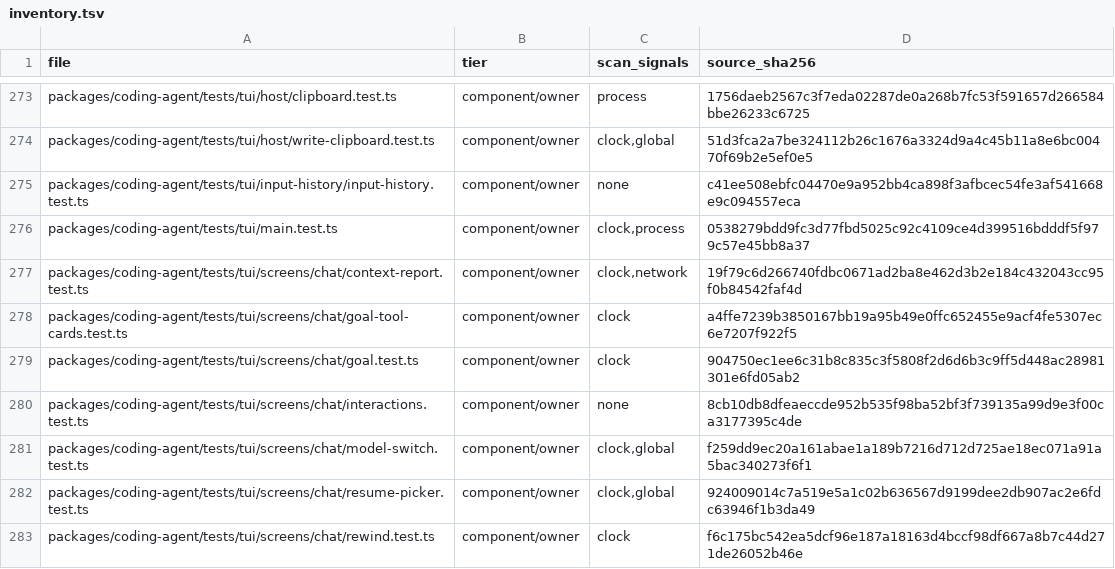
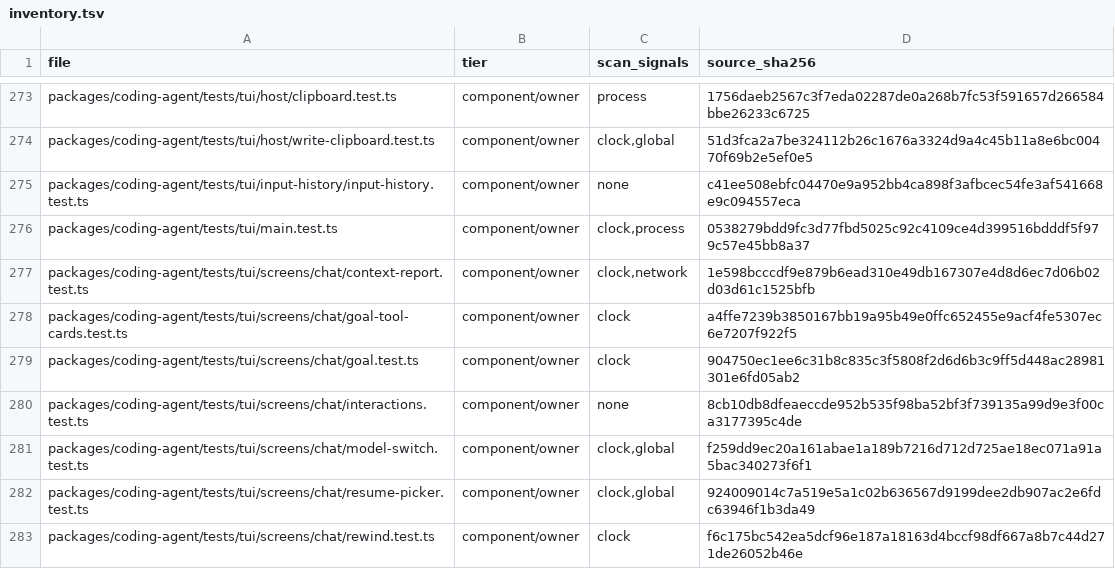
Before and after one commit to artoriaschan/rukie, a TSV file: .scratch/test-reliability/inventory.tsv, drawn as a sheet; only a part is shown, gaps mark what is left out.

Commit message:
test(tui): observe run completion after closing context

```diff
--- a/.scratch/test-reliability/inventory.tsv
+++ b/.scratch/test-reliability/inventory.tsv
@@ -276,3 +276,3 @@ packages/coding-agent/tests/tui/input-history/input-history.test.ts	component/ow
 packages/coding-agent/tests/tui/main.test.ts	component/owner	clock,process	0538279bdd9fc3d77fbd5025c92c4109ce4d399516bdddf5f979c57e45bb8a37
-packages/coding-agent/tests/tui/screens/chat/context-report.test.ts	component/owner	clock,network	19f79c6d266740fdbc0671ad2ba8e462d3b2e184c432043cc95f0b84542faf4d
+packages/coding-agent/tests/tui/screens/chat/context-report.test.ts	component/owner	clock,network	1e598bcccdf9e879b6ead310e49db167307e4d8d6ec7d06b02d03d61c1525bfb
 packages/coding-agent/tests/tui/screens/chat/goal-tool-cards.test.ts	component/owner	clock	a4ffe7239b3850167bb19a95b49e0ffc652455e9acf4fe5307ec6e7207f922f5
```
Also changed, not shown: 3 other files.
